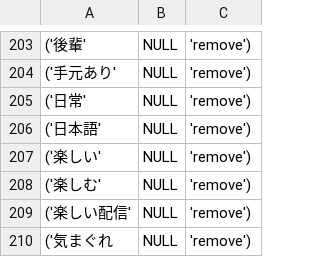
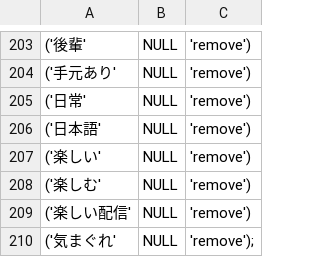
Before and after one commit to akiasu-sonino/VT-Present, a CSV file: result.csv, drawn as a sheet; only a part is shown, gaps mark what is left out; the diff names each change by its address in the sheet, - before the commit and + after, or states it on an @@ line.

```diff
--- a/result.csv
+++ b/result.csv
-A210: ('気まぐれ
+A210: ('気まぐれ'
-C210: 'remove')
+C210: 'remove');
```
Also changed, not shown: 12 other files.
